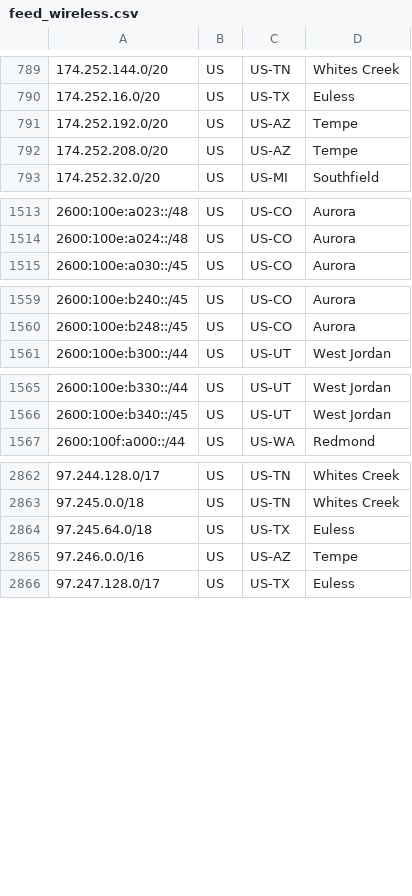
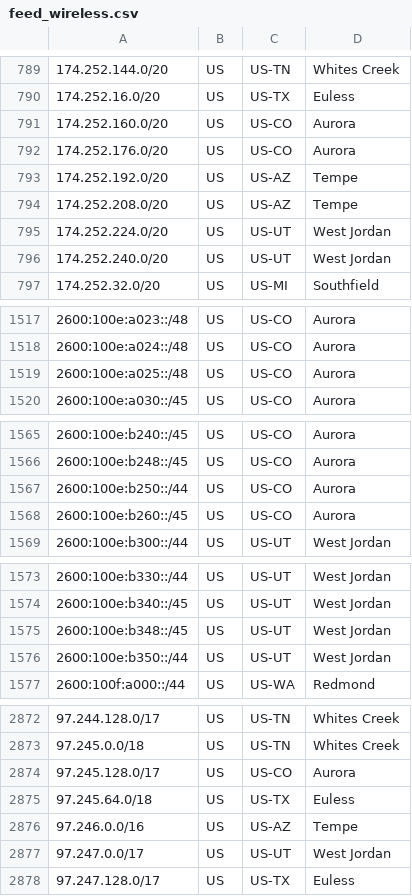
Before and after one commit to Verizon/verizon-geofeed, a CSV file: feed_wireless.csv, drawn as a sheet; only a part is shown, gaps mark what is left out; the diff covers the shown part only; the diff names each change by its address in the sheet, - before the commit and + after, or states it on an @@ line.

```diff
--- a/feed_wireless.csv
+++ b/feed_wireless.csv
+row 791: 174.252.160.0/20 | US | US-CO | Aurora
+row 792: 174.252.176.0/20 | US | US-CO | Aurora
+row 795: 174.252.224.0/20 | US | US-UT | West Jordan
+row 796: 174.252.240.0/20 | US | US-UT | West Jordan
+row 1519: 2600:100e:a025::/48 | US | US-CO | Aurora
+row 1567: 2600:100e:b250::/44 | US | US-CO | Aurora
+row 1568: 2600:100e:b260::/45 | US | US-CO | Aurora
+row 1575: 2600:100e:b348::/45 | US | US-UT | West Jordan
+row 1576: 2600:100e:b350::/44 | US | US-UT | West Jordan
+row 2874: 97.245.128.0/17 | US | US-CO | Aurora
+row 2877: 97.247.0.0/17 | US | US-UT | West Jordan
```
Also changed, not shown: 1 added row elsewhere in this file, feed_5Ghome.csv, 3 other files.
